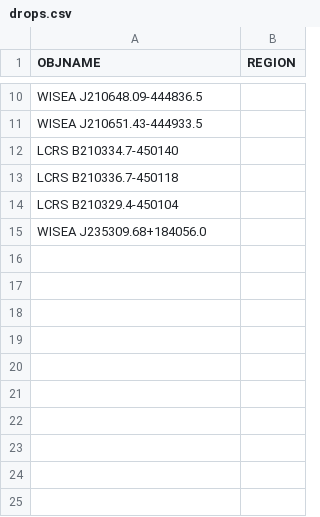
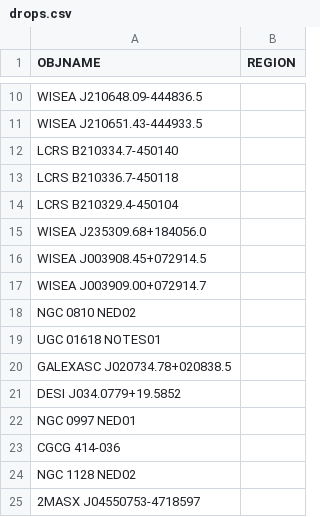
Before and after one commit to moustakas/SGA, a CSV file: py/SGA/data/SGA2025/overlays/v0.70/drops.csv, drawn as a sheet; only a part is shown, gaps mark what is left out.

```diff
--- a/py/SGA/data/SGA2025/overlays/v0.70/drops.csv
+++ b/py/SGA/data/SGA2025/overlays/v0.70/drops.csv
@@ -15 +15,11 @@ LCRS B210329.4-450104,
 WISEA J235309.68+184056.0,
+WISEA J003908.45+072914.5,
+WISEA J003909.00+072914.7,
+NGC 0810 NED02,
+UGC 01618 NOTES01,
+GALEXASC J020734.78+020838.5,
+DESI J034.0779+19.5852,
+NGC 0997 NED01,
+CGCG 414-036,
+NGC 1128 NED02,
+2MASX J04550753-4718597,
```
Also changed, not shown: py/SGA/data/SGA2025/overlays/v0.70/flags.csv, 2 other files.
